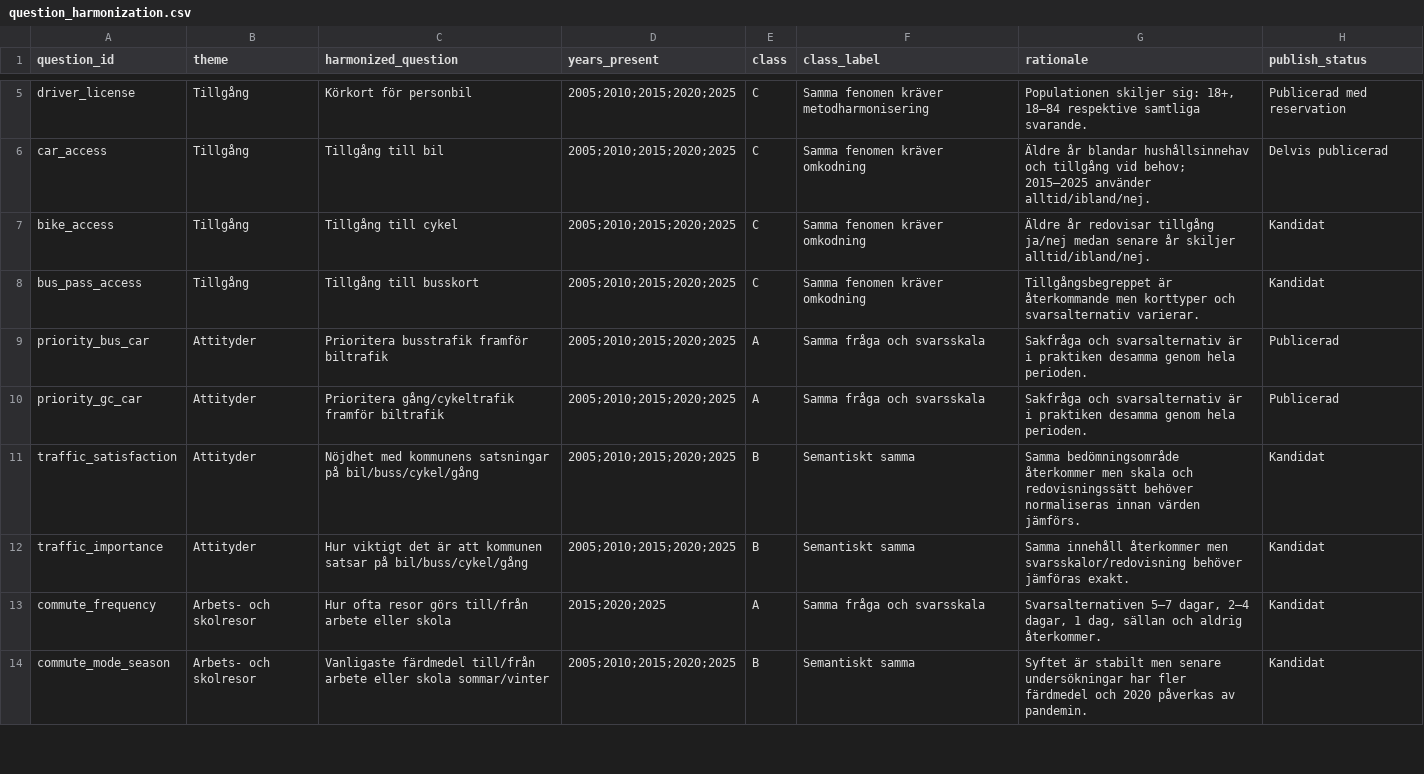
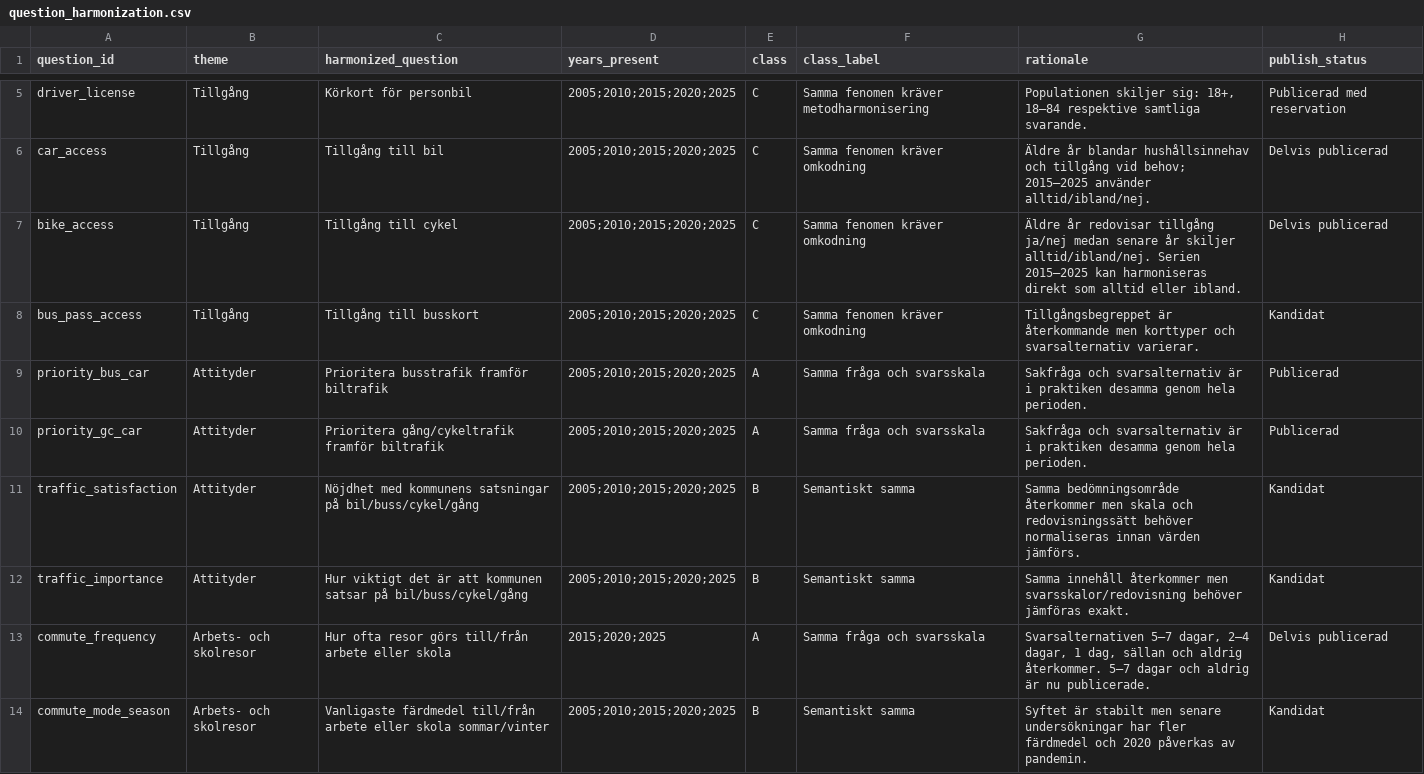
Before and after one commit to Lulea-statistik/resvanor-lulea, a CSV file: docs/data/question_harmonization.csv, drawn as a sheet; only a part is shown, gaps mark what is left out.

Commit message:
Mark bike access and commute frequency as published

```diff
--- a/docs/data/question_harmonization.csv
+++ b/docs/data/question_harmonization.csv
@@ -6,3 +6,3 @@ driver_license,Tillgång,Körkort för personbil,"2005;2010;2015;2020;2025",C,Sa
 car_access,Tillgång,Tillgång till bil,"2005;2010;2015;2020;2025",C,Samma fenomen kräver omkodning,"Äldre år blandar hushållsinnehav och tillgång vid behov; 2015–2025 använder alltid/ibland/nej.",Delvis publicerad
-bike_access,Tillgång,Tillgång till cykel,"2005;2010;2015;2020;2025",C,Samma fenomen kräver omkodning,"Äldre år redovisar tillgång ja/nej medan senare år skiljer alltid/ibland/nej.",Kandidat
+bike_access,Tillgång,Tillgång till cykel,"2005;2010;2015;2020;2025",C,Samma fenomen kräver omkodning,"Äldre år redovisar tillgång ja/nej medan senare år skiljer alltid/ibland/nej. Serien 2015–2025 kan harmoniseras direkt som alltid eller ibland.",Delvis publicerad
 bus_pass_access,Tillgång,Tillgång till busskort,"2005;2010;2015;2020;2025",C,Samma fenomen kräver omkodning,"Tillgångsbegreppet är återkommande men korttyper och svarsalternativ varierar.",Kandidat
@@ -12,3 +12,3 @@ traffic_satisfaction,Attityder,Nöjdhet med kommunens satsningar på bil/buss/cy
 traffic_importance,Attityder,Hur viktigt det är att kommunen satsar på bil/buss/cykel/gång,"2005;2010;2015;2020;2025",B,Semantiskt samma,"Samma innehåll återkommer men svarsskalor/redovisning behöver jämföras exakt.",Kandidat
-commute_frequency,Arbets- och skolresor,Hur ofta resor görs till/från arbete eller skola,"2015;2020;2025",A,Samma fråga och svarsskala,"Svarsalternativen 5–7 dagar, 2–4 dagar, 1 dag, sällan och aldrig återkommer.",Kandidat
+commute_frequency,Arbets- och skolresor,Hur ofta resor görs till/från arbete eller skola,"2015;2020;2025",A,Samma fråga och svarsskala,"Svarsalternativen 5–7 dagar, 2–4 dagar, 1 dag, sällan och aldrig återkommer. 5–7 dagar och aldrig är nu publicerade.",Delvis publicerad
 commute_mode_season,Arbets- och skolresor,Vanligaste färdmedel till/från arbete eller skola sommar/vinter,"2005;2010;2015;2020;2025",B,Semantiskt samma,"Syftet är stabilt men senare undersökningar har fler färdmedel och 2020 påverkas av pandemin.",Kandidat
```
